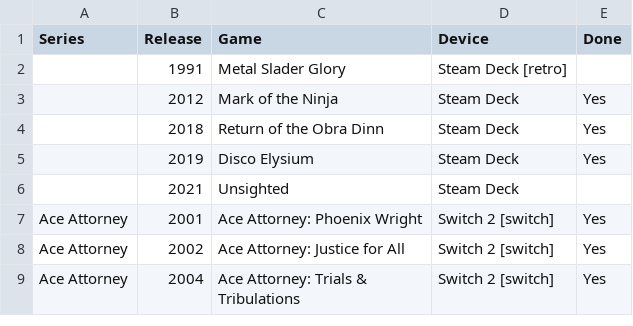
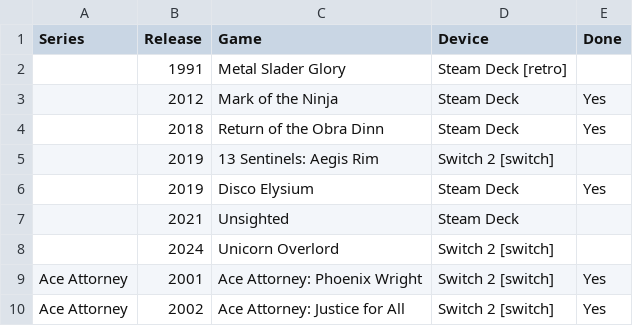
Before and after one commit to seriouslyunderappreciated/seriouslyunderappreciated.github.io, a CSV file: resources/collection.csv, drawn as a sheet; only a part is shown; the shorter side is filled out with more unchanged rows.

Commit message:
Update collection.csv

```diff
--- a/resources/collection.csv
+++ b/resources/collection.csv
@@ -4,4 +4,6 @@ Series,Release,Game,Device,Done
 ,2018,Return of the Obra Dinn,Steam Deck,Yes
+,2019,13 Sentinels: Aegis Rim,Switch 2 [switch],
 ,2019,Disco Elysium,Steam Deck,Yes
 ,2021,Unsighted,Steam Deck,
+,2024,Unicorn Overlord ,Switch 2 [switch],
 Ace Attorney,2001,Ace Attorney: Phoenix Wright,Switch 2 [switch],Yes
```
